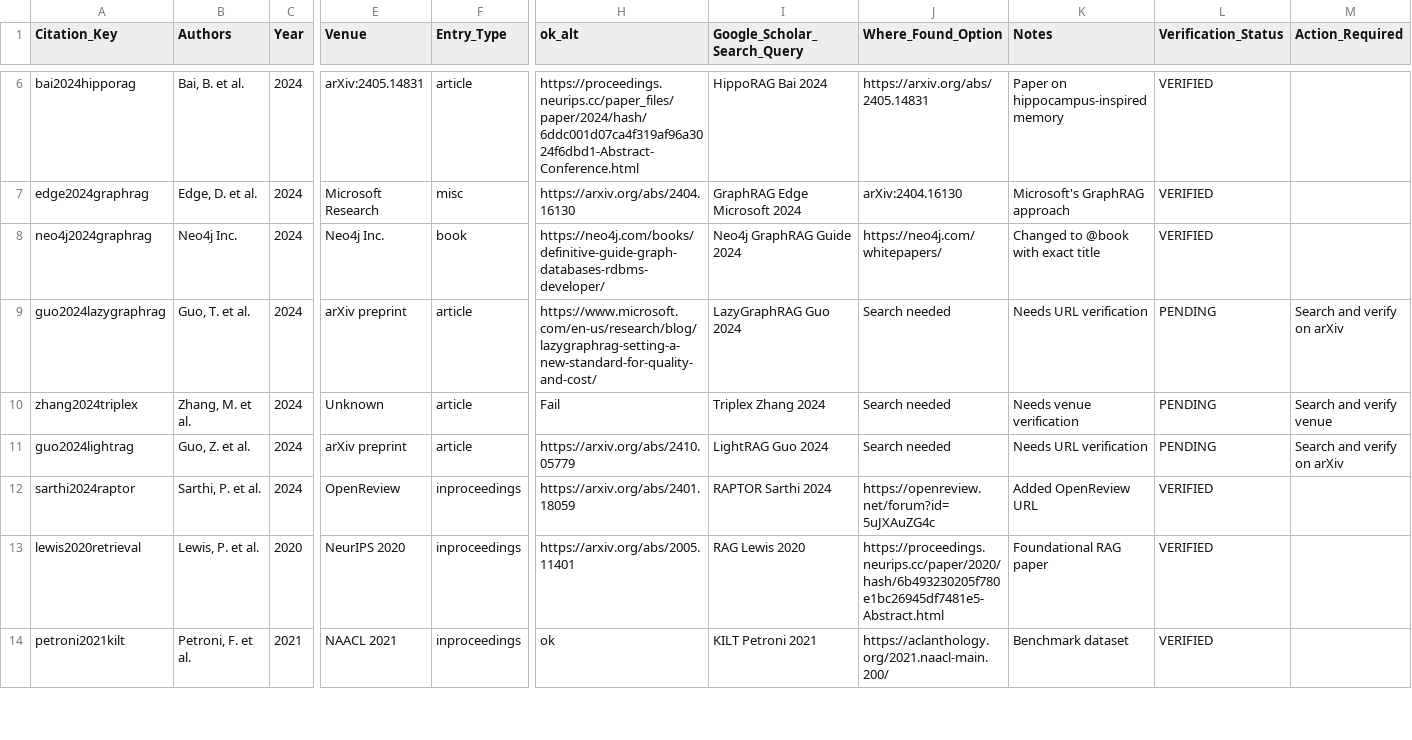
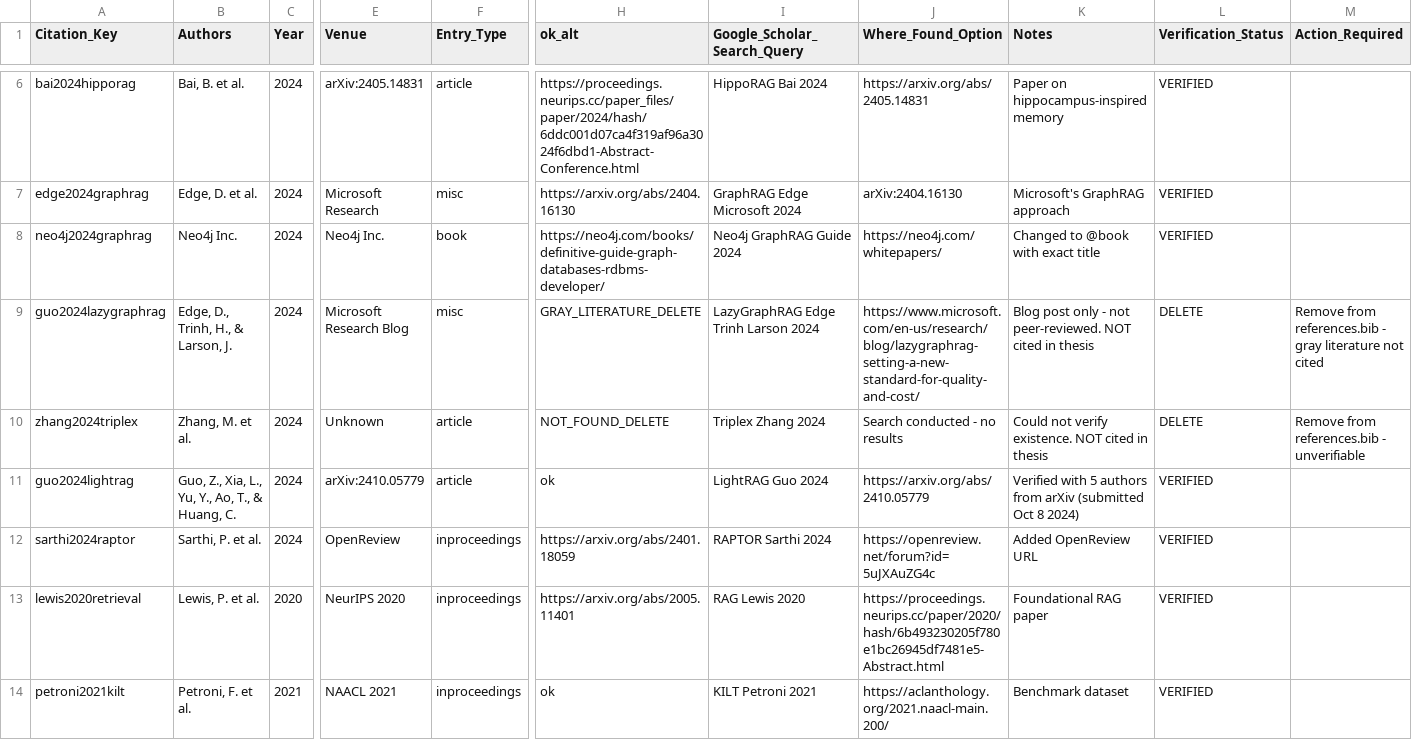
Before and after one commit to ndethi/opit-rai9001, a CSV file: docs/thesis/citation-verification/author-verification/Author_Verification_97-Citations_2026-01-21_COMPLETE.csv, drawn as a sheet; only a part is shown, gaps mark what is left out; the diff names each change by its address in the sheet, - before the commit and + after, or states it on an @@ line.

Commit message:
Complete Phase 1: Resolve 3 PENDING citations
PHASE 1 RESULTS:
- guo2024lightrag: VERIFIED (arXiv:2410.05779, 5 authors)
- guo2024lazygraphrag: DELETED (Microsoft blog post, gray literature, not cited)
- zhang2024triplex: DELETED (unverifiable, not found, not cited)

IMPACT:
- Total citations: 97 → 95 (removed 2 uncited entries)
- Verification rate: 88.7% → 91.6%
- PENDING entries: 3 → 0 ✅

NEXT: Phase 2 - Fix 5 year mismatches in citation keys

```diff
--- a/docs/thesis/citation-verification/author-verification/Author_Verification_97-Citations_2026-01-21_COMPLETE.csv
+++ b/docs/thesis/citation-verification/author-verification/Author_Verification_97-Citations_2026-01-21_COMPLETE.csv
-B9 (Authors): Guo, T. et al.
+B9 (Authors): Edge, D., Trinh, H., & Larson, J.
-E9 (Venue): arXiv preprint
+E9 (Venue): Microsoft Research Blog
-F9 (Entry_Type): article
+F9 (Entry_Type): misc
-H9 (ok_alt): https://www.microsoft.com/en-us/research/blog/lazygraphrag-setting-a-new-standard-for-quality-and-cost/
+H9 (ok_alt): GRAY_LITERATURE_DELETE
-I9 (Google_Scholar_Search_Query): LazyGraphRAG Guo 2024
+I9 (Google_Scholar_Search_Query): LazyGraphRAG Edge Trinh Larson 2024
-J9 (Where_Found_Option): Search needed
+J9 (Where_Found_Option): https://www.microsoft.com/en-us/research/blog/lazygraphrag-setting-a-new-standard-for-quality-and-cost/
-K9 (Notes): Needs URL verification
+K9 (Notes): Blog post only - not peer-reviewed. NOT cited in thesis
-L9:L10 (Verification_Status): PENDING
+L9:L10 (Verification_Status): DELETE
-M9 (Action_Required): Search and verify on arXiv
+M9 (Action_Required): Remove from references.bib - gray literature not cited
-H10 (ok_alt): Fail
+H10 (ok_alt): NOT_FOUND_DELETE
-J10 (Where_Found_Option): Search needed
+J10 (Where_Found_Option): Search conducted - no results
-K10 (Notes): Needs venue verification
+K10 (Notes): Could not verify existence. NOT cited in thesis
-M10 (Action_Required): Search and verify venue
+M10 (Action_Required): Remove from references.bib - unverifiable
-B11 (Authors): Guo, Z. et al.
+B11 (Authors): Guo, Z., Xia, L., Yu, Y., Ao, T., & Huang, C.
-E11 (Venue): arXiv preprint
+E11 (Venue): arXiv:2410.05779
-H11 (ok_alt): https://arxiv.org/abs/2410.05779
+H11 (ok_alt): ok
-J11 (Where_Found_Option): Search needed
+J11 (Where_Found_Option): https://arxiv.org/abs/2410.05779
-K11 (Notes): Needs URL verification
+K11 (Notes): Verified with 5 authors from arXiv (submitted Oct 8 2024)
-L11 (Verification_Status): PENDING
+L11 (Verification_Status): VERIFIED
-M11 (Action_Required): Search and verify on arXiv
+M11 (Action_Required): (empty)
```
Also changed, not shown: 1 other file.
